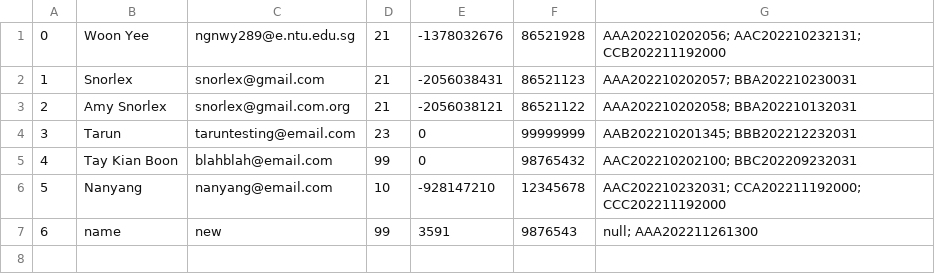
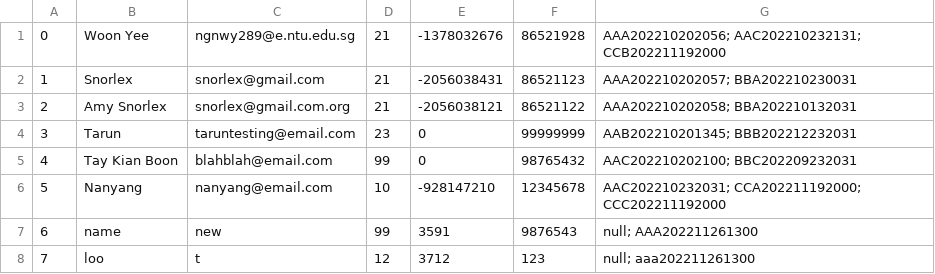
Before and after one commit to woonyee28/sc2002-project, a CSV file: database/movieGoersData.csv, drawn as a sheet.

```diff
--- a/database/movieGoersData.csv
+++ b/database/movieGoersData.csv
@@ -7 +7,2 @@
 6,name,new,99,3591,9876543,null; AAA202211261300
+7,loo,t,12,3712,123,null; aaa202211261300
```
Also changed, not shown: database/moviesData.csv, database/sessionsData.csv, 4 other files.
